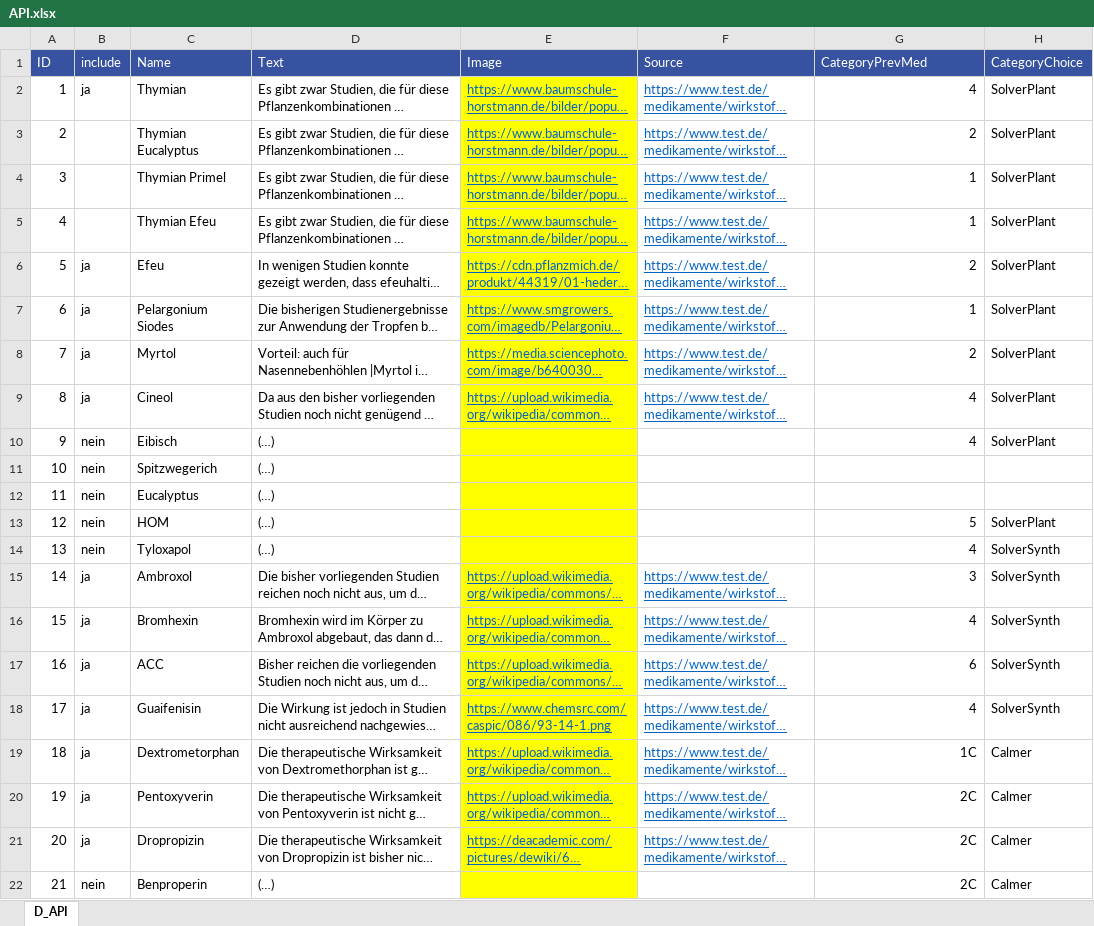
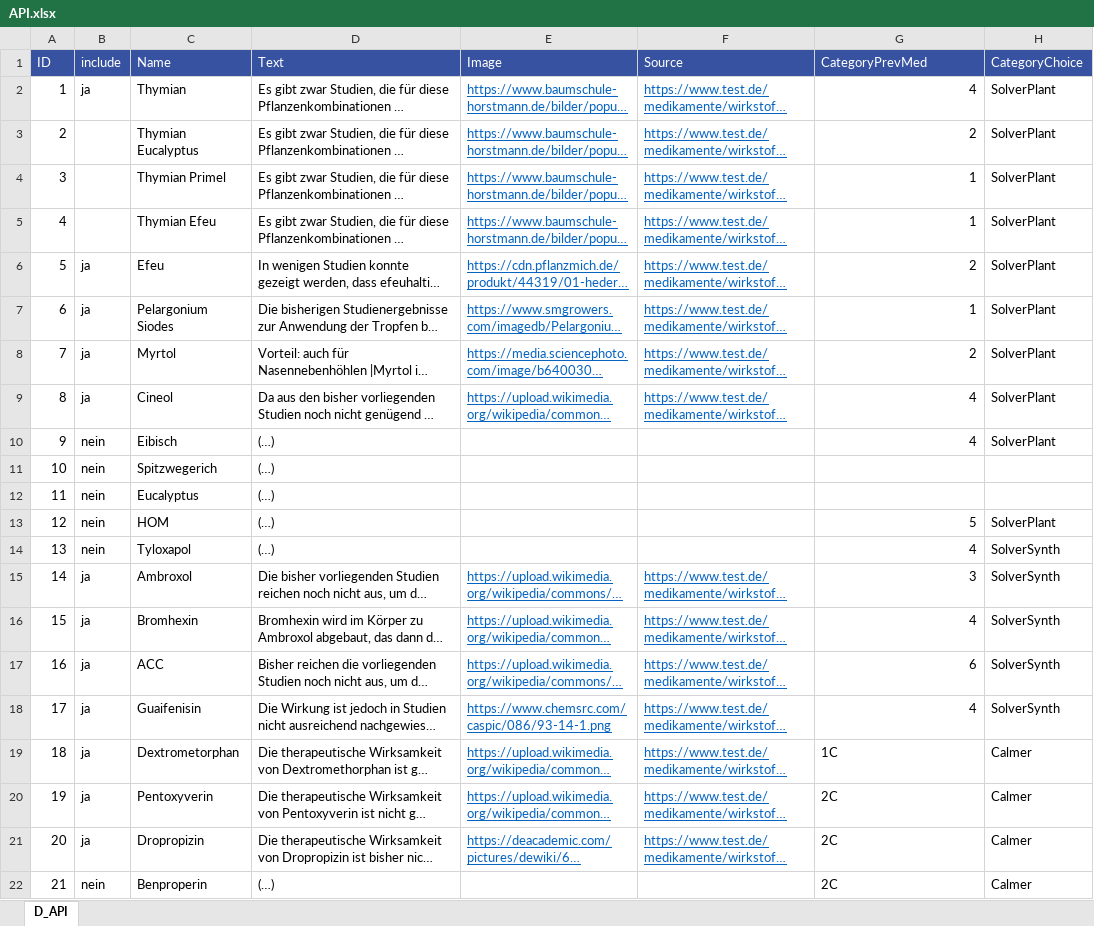
Before and after one commit to mpraski/dein-apotheker-scenarios, an Excel workbook: databases/API.xlsx, sheet D_API, drawn as a sheet; long unchanged cells end in …; values as stored, in another font and other column widths than the file's, no borders; the diff names each change by its address in the sheet, - before the commit and + after, or states it on an @@ line.

```diff
--- a/databases/API.xlsx (sheet D_API)
+++ b/databases/API.xlsx (sheet D_API)
-E2:E22 fill: #FFFF00
+E2:E22 fill: none
-G19:G22 alignment: right
+G19:G22 alignment: left
```
Also changed, not shown: databases/APIFeedback.xlsx, databases/Brands.xlsx, 1 other file.
